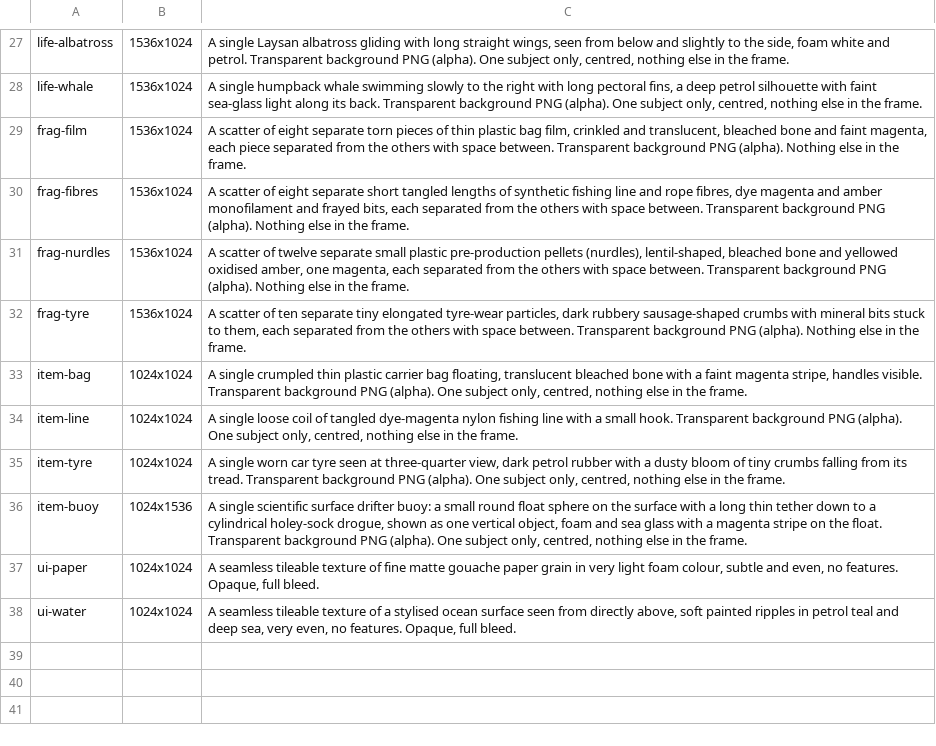
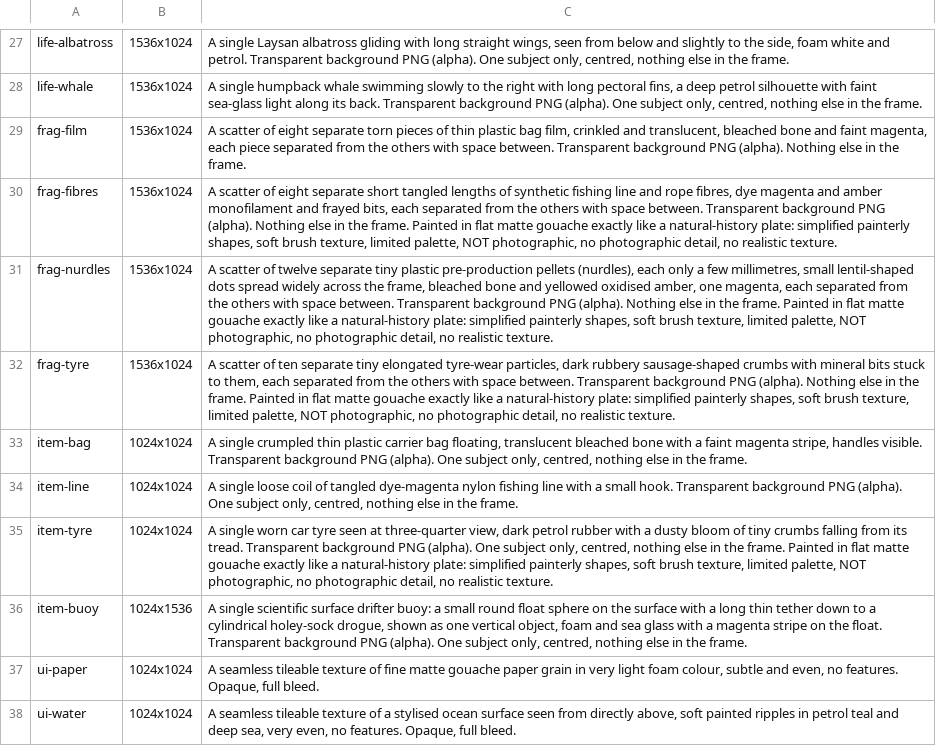
Before and after one commit to warrensunion/drift, a TSV file: art-src/jobs.tsv, drawn as a sheet; only a part is shown, gaps mark what is left out.

```diff
--- a/art-src/jobs.tsv
+++ b/art-src/jobs.tsv
@@ -29,8 +29,8 @@ life-whale	1536x1024	A single humpback whale swimming slowly to the right with l
 frag-film	1536x1024	A scatter of eight separate torn pieces of thin plastic bag film, crinkled and translucent, bleached bone and faint magenta, each piece separated from the others with space between. Transparent background PNG (alpha). Nothing else in the frame.
-frag-fibres	1536x1024	A scatter of eight separate short tangled lengths of synthetic fishing line and rope fibres, dye magenta and amber monofilament and frayed bits, each separated from the others with space between. Transparent background PNG (alpha). Nothing else in the frame.
-frag-nurdles	1536x1024	A scatter of twelve separate small plastic pre-production pellets (nurdles), lentil-shaped, bleached bone and yellowed oxidised amber, one magenta, each separated from the others with space between. Transparent background PNG (alpha). Nothing else in the frame.
-frag-tyre	1536x1024	A scatter of ten separate tiny elongated tyre-wear particles, dark rubbery sausage-shaped crumbs with mineral bits stuck to them, each separated from the others with space between. Transparent background PNG (alpha). Nothing else in the frame.
+frag-fibres	1536x1024	A scatter of eight separate short tangled lengths of synthetic fishing line and rope fibres, dye magenta and amber monofilament and frayed bits, each separated from the others with space between. Transparent background PNG (alpha). Nothing else in the frame. Painted in flat matte gouache exactly like a natural-history plate: simplified painterly shapes, soft brush texture, limited palette, NOT photographic, no photographic detail, no realistic texture.
+frag-nurdles	1536x1024	A scatter of twelve separate tiny plastic pre-production pellets (nurdles), each only a few millimetres, small lentil-shaped dots spread widely across the frame, bleached bone and yellowed oxidised amber, one magenta, each separated from the others with space between. Transparent background PNG (alpha). Nothing else in the frame. Painted in flat matte gouache exactly like a natural-history plate: simplified painterly shapes, soft brush texture, limited palette, NOT photographic, no photographic detail, no realistic texture.
+frag-tyre	1536x1024	A scatter of ten separate tiny elongated tyre-wear particles, dark rubbery sausage-shaped crumbs with mineral bits stuck to them, each separated from the others with space between. Transparent background PNG (alpha). Nothing else in the frame. Painted in flat matte gouache exactly like a natural-history plate: simplified painterly shapes, soft brush texture, limited palette, NOT photographic, no photographic detail, no realistic texture.
 item-bag	1024x1024	A single crumpled thin plastic carrier bag floating, translucent bleached bone with a faint magenta stripe, handles visible. Transparent background PNG (alpha). One subject only, centred, nothing else in the frame.
 item-line	1024x1024	A single loose coil of tangled dye-magenta nylon fishing line with a small hook. Transparent background PNG (alpha). One subject only, centred, nothing else in the frame.
-item-tyre	1024x1024	A single worn car tyre seen at three-quarter view, dark petrol rubber with a dusty bloom of tiny crumbs falling from its tread. Transparent background PNG (alpha). One subject only, centred, nothing else in the frame.
+item-tyre	1024x1024	A single worn car tyre seen at three-quarter view, dark petrol rubber with a dusty bloom of tiny crumbs falling from its tread. Transparent background PNG (alpha). One subject only, centred, nothing else in the frame. Painted in flat matte gouache exactly like a natural-history plate: simplified painterly shapes, soft brush texture, limited palette, NOT photographic, no photographic detail, no realistic texture.
 item-buoy	1024x1536	A single scientific surface drifter buoy: a small round float sphere on the surface with a long thin tether down to a cylindrical holey-sock drogue, shown as one vertical object, foam and sea glass with a magenta stripe on the float. Transparent background PNG (alpha). One subject only, centred, nothing else in the frame.
```
Also changed, not shown: 41 other files.
